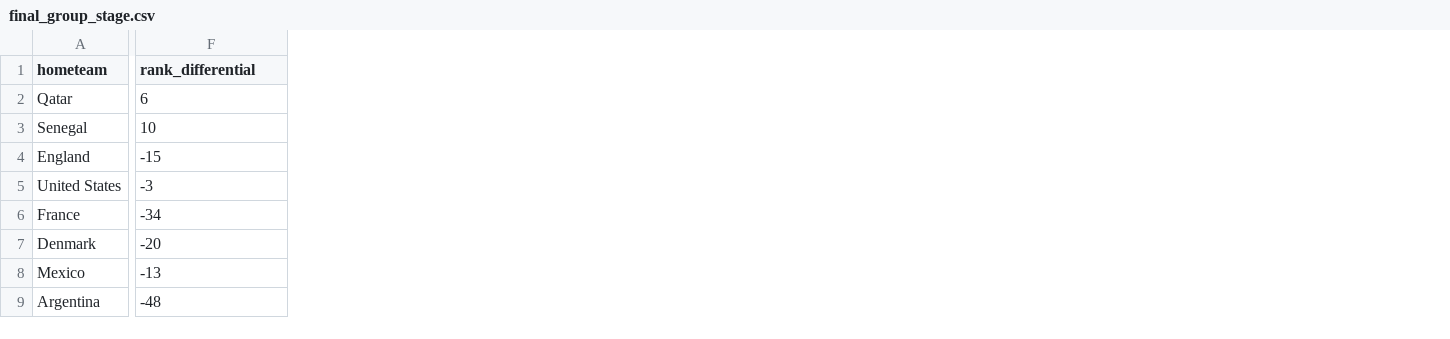
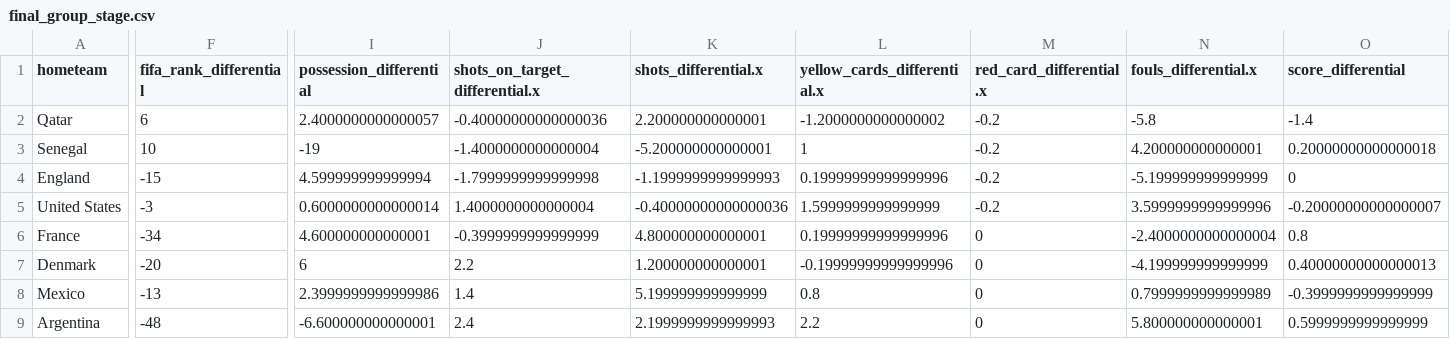
Before and after one commit to seanmtli/world_cup2022, a CSV file: data/final_group_stage.csv, drawn as a sheet; only a part is shown, gaps mark what is left out; the diff covers the shown part only; the diff names each change by its address in the sheet, - before the commit and + after, or states it on an @@ line.

Commit message:
data for final group matches

```diff
--- a/data/final_group_stage.csv
+++ b/data/final_group_stage.csv
+column I (possession_differential), rows 2-9: 2.4000000000000057 | -19 | 4.599999999999994 | 0.6000000000000014 | 4.600000000000001 | 6 | 2.3999999999999986 | -6.600000000000001
+column J (shots_on_target_differential.x), rows 2-9: -0.40000000000000036 | -1.4000000000000004 | -1.7999999999999998 | 1.4000000000000004 | -0.3999999999999999 | 2.2 | 1.4 | 2.4
+column K (shots_differential.x), rows 2-9: 2.200000000000001 | -5.200000000000001 | -1.1999999999999993 | -0.40000000000000036 | 4.800000000000001 | 1.200000000000001 | 5.199999999999999 | 2.1999999999999993
+column L (yellow_cards_differential.x), rows 2-9: -1.2000000000000002 | 1 | 0.19999999999999996 | 1.5999999999999999 | 0.19999999999999996 | -0.19999999999999996 | 0.8 | 2.2
+column M (red_card_differential.x), rows 2-9: -0.2 | -0.2 | -0.2 | -0.2 | 0 | 0 | 0 | 0
+column N (fouls_differential.x), rows 2-9: -5.8 | 4.200000000000001 | -5.199999999999999 | 3.5999999999999996 | -2.4000000000000004 | -4.199999999999999 | 0.7999999999999989 | 5.800000000000001
+column O (score_differential), rows 2-9: -1.4 | 0.20000000000000018 | 0 | -0.20000000000000007 | 0.8 | 0.40000000000000013 | -0.3999999999999999 | 0.5999999999999999
-F1: rank_differential
+F1: fifa_rank_differential
```
Also changed, not shown: 5 edited cells elsewhere in this file, 2 other files.
